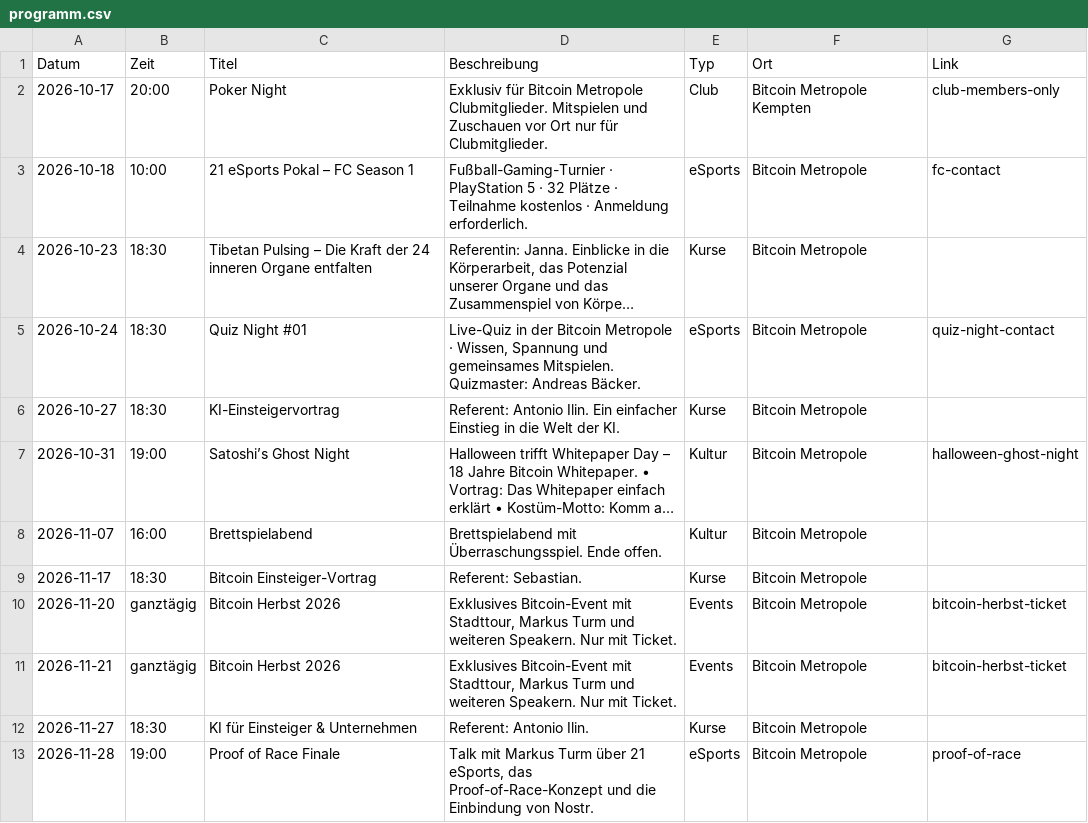
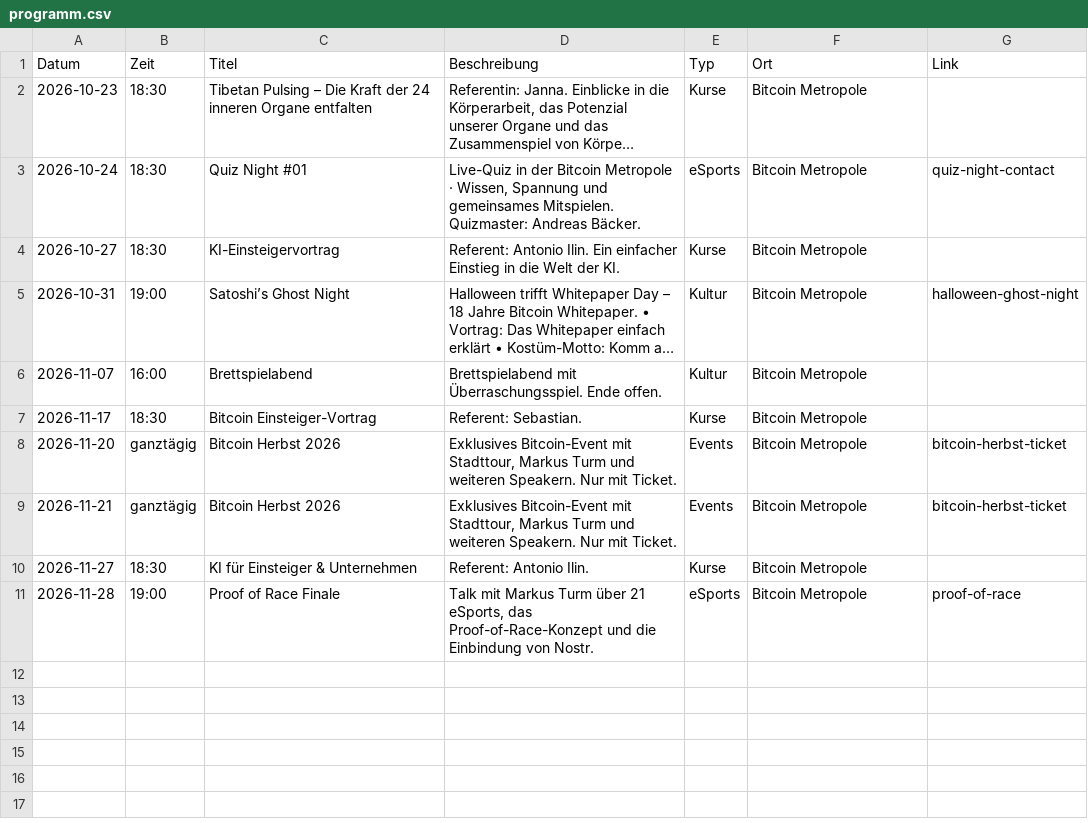
Before and after one commit to Razue/bitcoin_metropole_kempten, a CSV file: programm.csv, drawn as a sheet; long unchanged cells end in …; the diff names each change by its address in the sheet, - before the commit and + after, or states it on an @@ line.

Commit message:
21 eSports FC: Season 1 beendet mit Endstand, Season 2 coming soon, abgelaufene Termine entfernt

```diff
--- a/programm.csv
+++ b/programm.csv
-row 2: 2026-10-17 | 20:00 | Poker Night | Exklusiv für Bitcoin Metropole Clubmitglieder. Mitspielen und Zuschauen vor Ort nur für Clubmitglieder. | Club | Bitcoin Metropole Kempten | club-members-only
-row 3: 2026-10-18 | 10:00 | 21 eSports Pokal – FC Season 1 | Fußball-Gaming-Turnier · PlayStation 5 · 32 Plätze · Teilnahme kostenlos · Anmeldung erforderlich. | eSports | Bitcoin Metropole | fc-contact
```
Also changed, not shown: 3 other files.
